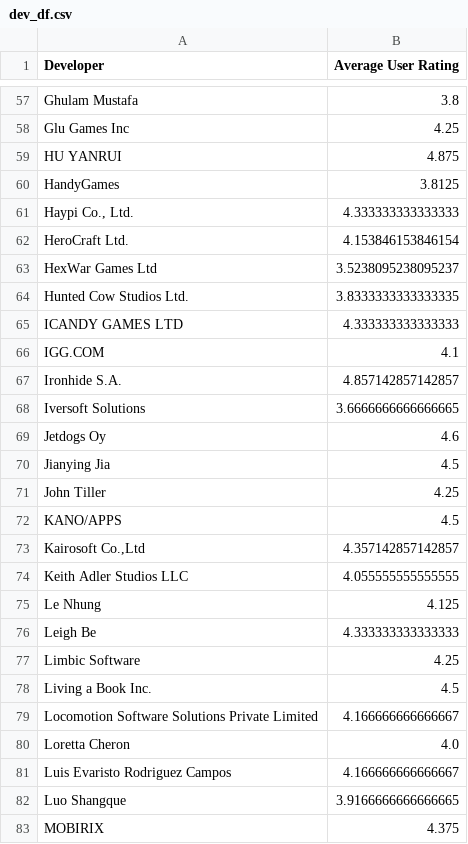
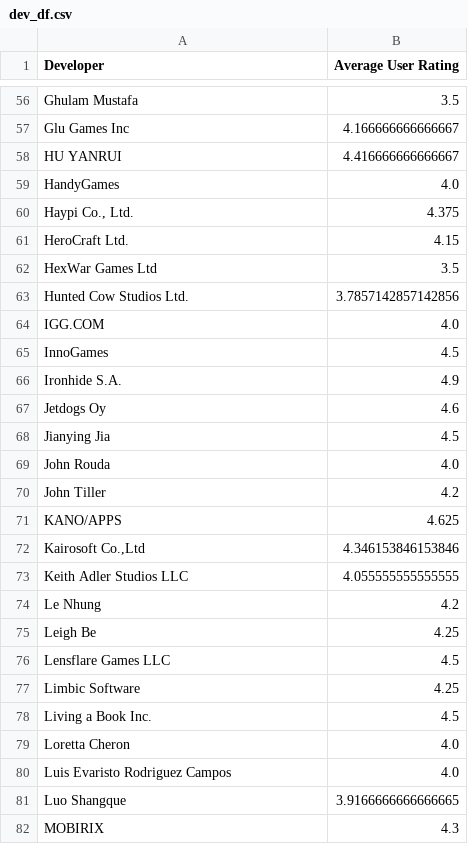
Before and after one commit to yusufnasserdev/games-rating-model, a CSV file: Phase1/encoders/dev_df.csv, drawn as a sheet; only a part is shown, gaps mark what is left out; removed rows and columns are numbered as before the commit, all else as after; the diff covers the shown part only; the diff names each change by its address in the sheet, - before the commit and + after, or states it on an @@ line.

```diff
--- a/Phase1/encoders/dev_df.csv
+++ b/Phase1/encoders/dev_df.csv
-B56 (Average User Rating): 3.8
+B56 (Average User Rating): 3.5
-B57 (Average User Rating): 4.25
+B57 (Average User Rating): 4.166666666666667
-B58 (Average User Rating): 4.875
+B58 (Average User Rating): 4.416666666666667
-B59 (Average User Rating): 3.8125
+B59 (Average User Rating): 4.0
-B60 (Average User Rating): 4.333333333333333
+B60 (Average User Rating): 4.375
-B61 (Average User Rating): 4.153846153846154
+B61 (Average User Rating): 4.15
-B62 (Average User Rating): 3.5238095238095237
+B62 (Average User Rating): 3.5
-B63 (Average User Rating): 3.8333333333333335
+B63 (Average User Rating): 3.7857142857142856
-row 65: ICANDY GAMES LTD | 4.333333333333333
-B64 (Average User Rating): 4.1
+B64 (Average User Rating): 4.0
+row 65: InnoGames | 4.5
-B66 (Average User Rating): 4.857142857142857
+B66 (Average User Rating): 4.9
-row 68: Iversoft Solutions | 3.6666666666666665
+row 69: John Rouda | 4.0
-B70 (Average User Rating): 4.25
+B70 (Average User Rating): 4.2
-B71 (Average User Rating): 4.5
+B71 (Average User Rating): 4.625
-B72 (Average User Rating): 4.357142857142857
+B72 (Average User Rating): 4.346153846153846
-B74 (Average User Rating): 4.125
+B74 (Average User Rating): 4.2
-B75 (Average User Rating): 4.333333333333333
+B75 (Average User Rating): 4.25
+row 76: Lensflare Games LLC | 4.5
-row 79: Locomotion Software Solutions Private Limited | 4.166666666666667
-B80 (Average User Rating): 4.166666666666667
+B80 (Average User Rating): 4.0
-B82 (Average User Rating): 4.375
+B82 (Average User Rating): 4.3
```
Also changed, not shown: 25 added rows, 21 removed rows and 55 edited cells elsewhere in this file, Phase1/encoders/genres.csv, Phase1/encoders/langs.csv, 22 other files.
